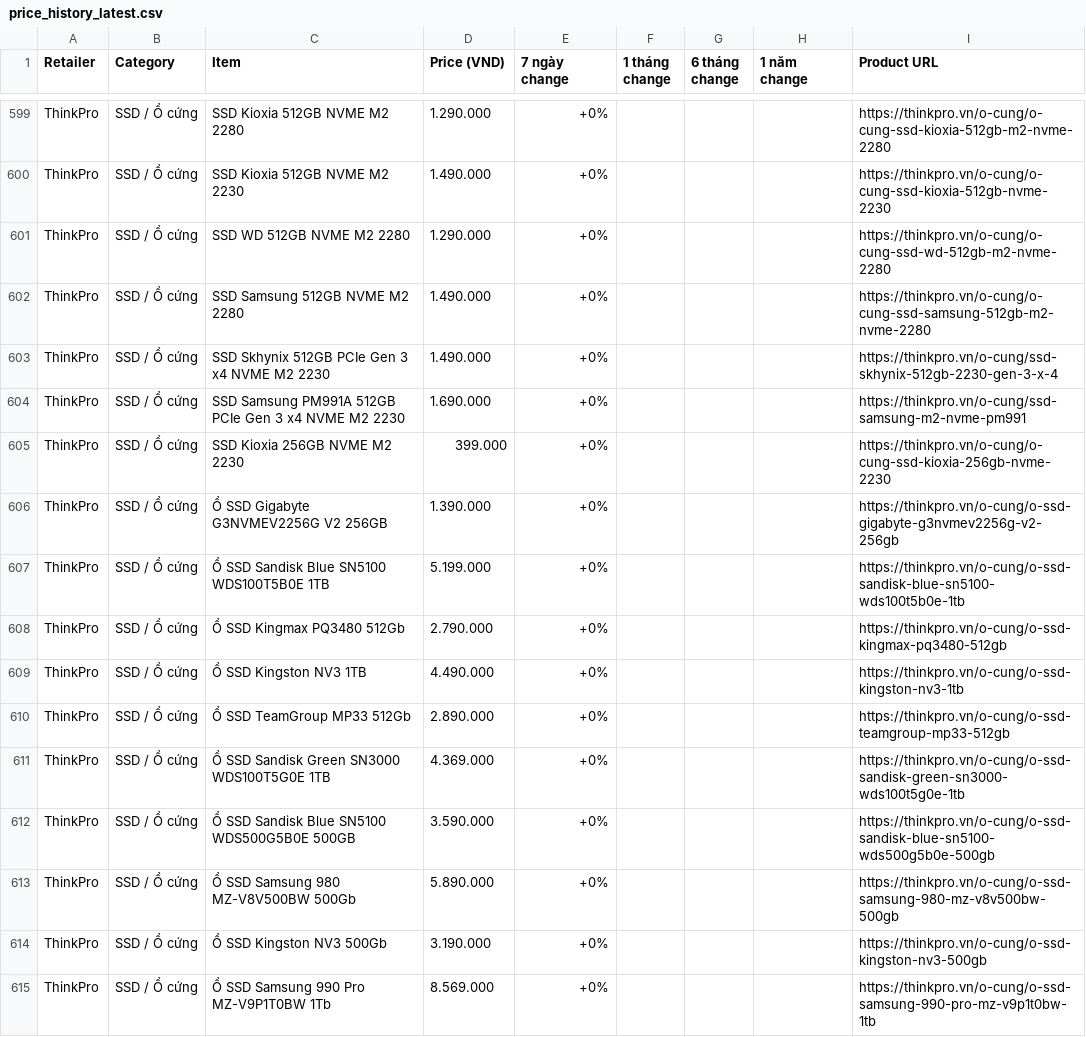
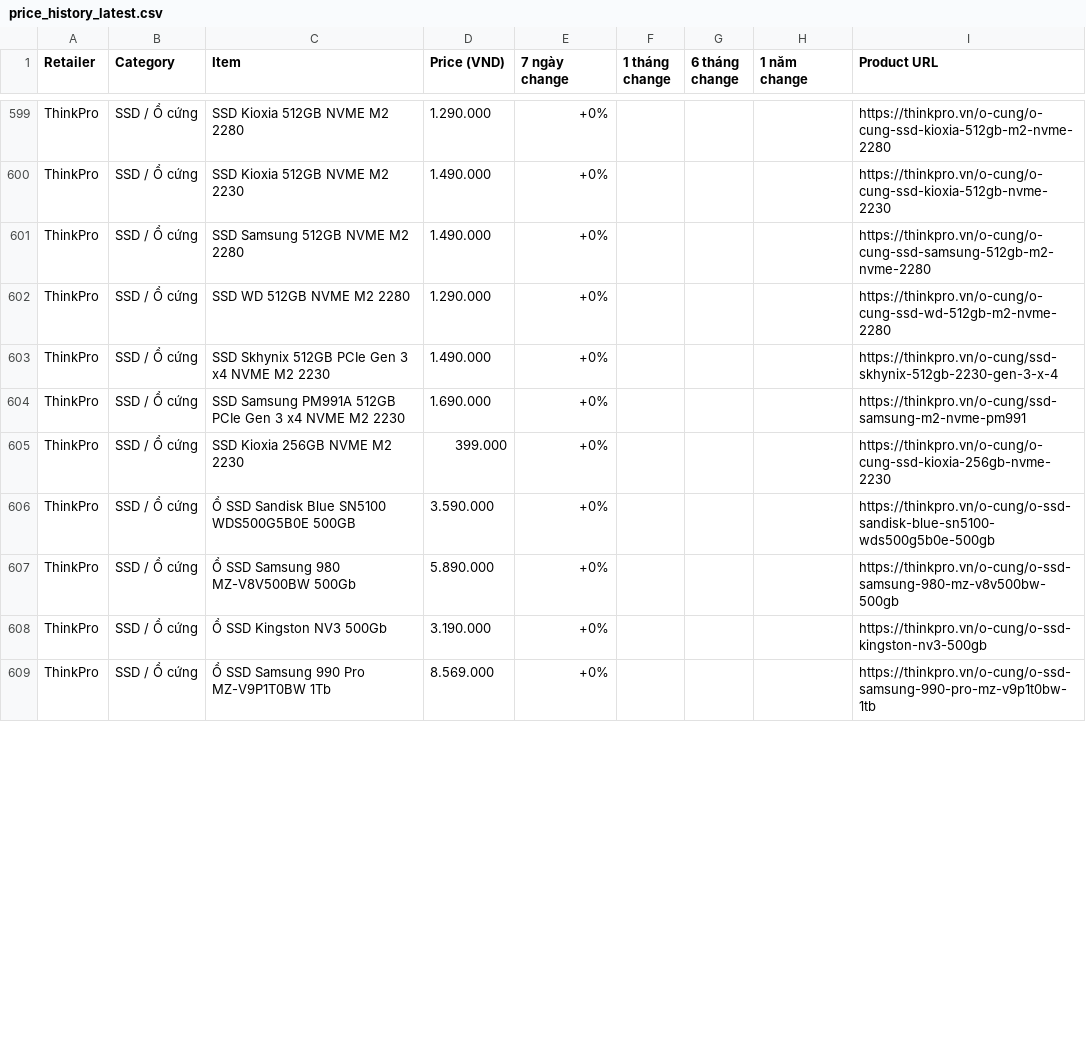
Before and after one commit to tuongphantrue/tech-price-mailer, a CSV file: docs/price_history_latest.csv, drawn as a sheet; only a part is shown, gaps mark what is left out; the diff covers the shown part only.

```diff
--- a/docs/price_history_latest.csv
+++ b/docs/price_history_latest.csv
@@ -600,4 +600,4 @@ ThinkPro,SSD / Ổ cứng,SSD Kioxia 512GB NVME M2 2280,1.290.000,+0%,,,,https:/
 ThinkPro,SSD / Ổ cứng,SSD Kioxia 512GB NVME M2 2230,1.490.000,+0%,,,,https://thinkpro.vn/o-cung/o-cung-ssd-kioxia-512gb-nvme-2230
+ThinkPro,SSD / Ổ cứng,SSD Samsung 512GB NVME M2 2280,1.490.000,+0%,,,,https://thinkpro.vn/o-cung/o-cung-ssd-samsung-512gb-m2-nvme-2280
 ThinkPro,SSD / Ổ cứng,SSD WD 512GB NVME M2 2280,1.290.000,+0%,,,,https://thinkpro.vn/o-cung/o-cung-ssd-wd-512gb-m2-nvme-2280
-ThinkPro,SSD / Ổ cứng,SSD Samsung 512GB NVME M2 2280,1.490.000,+0%,,,,https://thinkpro.vn/o-cung/o-cung-ssd-samsung-512gb-m2-nvme-2280
 ThinkPro,SSD / Ổ cứng,SSD Skhynix 512GB PCIe Gen 3 x4 NVME M2 2230,1.490.000,+0%,,,,https://thinkpro.vn/o-cung/ssd-skhynix-512gb-2230-gen-3-x-4
@@ -605,8 +605,2 @@ ThinkPro,SSD / Ổ cứng,SSD Samsung PM991A 512GB PCIe Gen 3 x4 NVME M2 2230,1.
 ThinkPro,SSD / Ổ cứng,SSD Kioxia 256GB NVME M2 2230,399.000,+0%,,,,https://thinkpro.vn/o-cung/o-cung-ssd-kioxia-256gb-nvme-2230
-ThinkPro,SSD / Ổ cứng,Ổ SSD Gigabyte G3NVMEV2256G V2 256GB,1.390.000,+0%,,,,https://thinkpro.vn/o-cung/o-ssd-gigabyte-g3nvmev2256g-v2-256gb
-ThinkPro,SSD / Ổ cứng,Ổ SSD Sandisk Blue SN5100 WDS100T5B0E 1TB,5.199.000,+0%,,,,https://thinkpro.vn/o-cung/o-ssd-sandisk-blue-sn5100-wds100t5b0e-1tb
-ThinkPro,SSD / Ổ cứng,Ổ SSD Kingmax PQ3480 512Gb,2.790.000,+0%,,,,https://thinkpro.vn/o-cung/o-ssd-kingmax-pq3480-512gb
-ThinkPro,SSD / Ổ cứng,Ổ SSD Kingston NV3 1TB,4.490.000,+0%,,,,https://thinkpro.vn/o-cung/o-ssd-kingston-nv3-1tb
-ThinkPro,SSD / Ổ cứng,Ổ SSD TeamGroup MP33 512Gb,2.890.000,+0%,,,,https://thinkpro.vn/o-cung/o-ssd-teamgroup-mp33-512gb
-ThinkPro,SSD / Ổ cứng,Ổ SSD Sandisk Green SN3000 WDS100T5G0E 1TB,4.369.000,+0%,,,,https://thinkpro.vn/o-cung/o-ssd-sandisk-green-sn3000-wds100t5g0e-1tb
 ThinkPro,SSD / Ổ cứng,Ổ SSD Sandisk Blue SN5100 WDS500G5B0E 500GB,3.590.000,+0%,,,,https://thinkpro.vn/o-cung/o-ssd-sandisk-blue-sn5100-wds500g5b0e-500gb
```
Also changed, not shown: 8 added rows, 2 removed rows and 3 moved rows elsewhere in this file.
